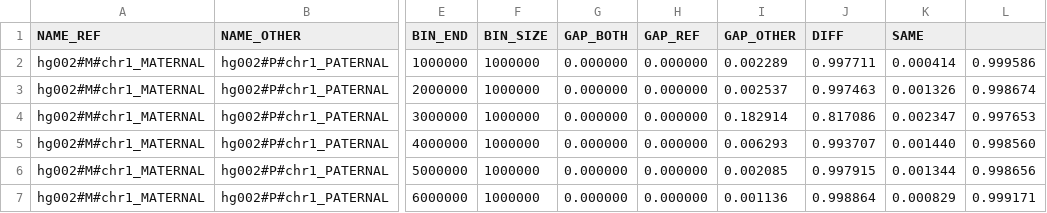
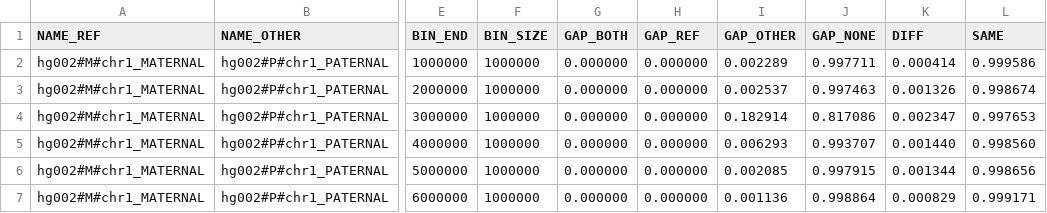
Before and after one commit to T2T-apes/ape_pangenome, a CSV file: divergence/basic-div/basic-div-hg002#M-hg002#M-vs-hg002#P-autosomes.csv, drawn as a sheet; only a part is shown, gaps mark what is left out; the diff names each change by its address in the sheet, - before the commit and + after, or states it on an @@ line.

```diff
--- a/divergence/basic-div/basic-div-hg002#M-hg002#M-vs-hg002#P-autosomes.csv
+++ b/divergence/basic-div/basic-div-hg002#M-hg002#M-vs-hg002#P-autosomes.csv
-J1: DIFF
+J1: GAP_NONE
-K1: SAME
+K1: DIFF
-L1: (empty)
+L1: SAME
```
Also changed, not shown: divergence/basic-div/basic-div-mGorGor1#M-mGorGor1#M-vs-mGorGor1#P-autosomes.csv, divergence/basic-div/basic-div-mPanPan1#M-mPanPan1#M-vs-mPanPan1#P-autosomes.csv, 3 other files.
